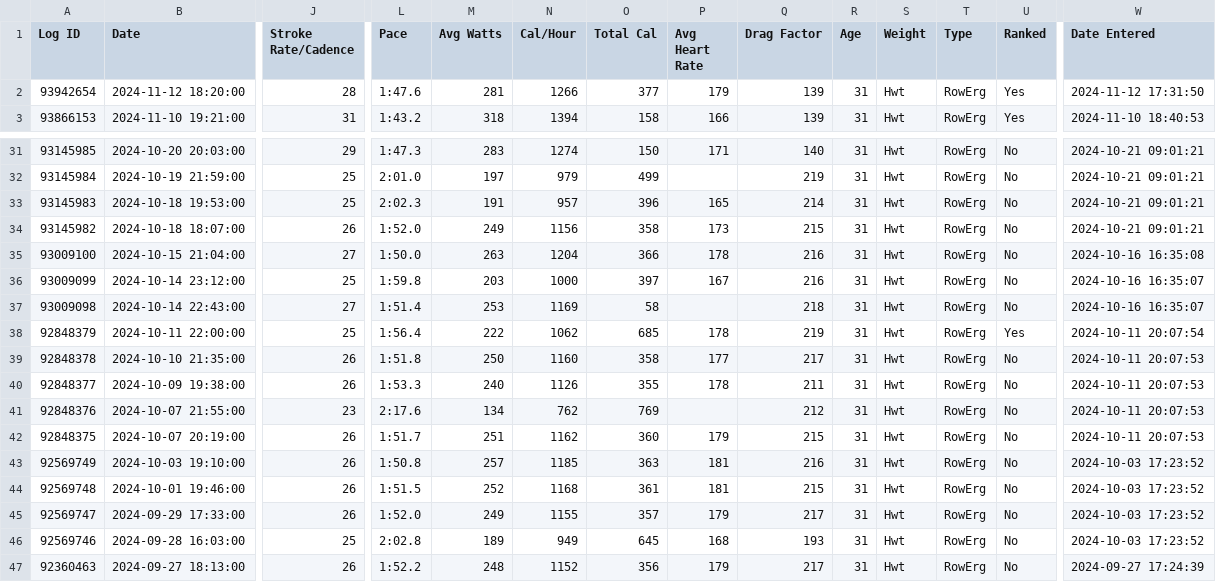
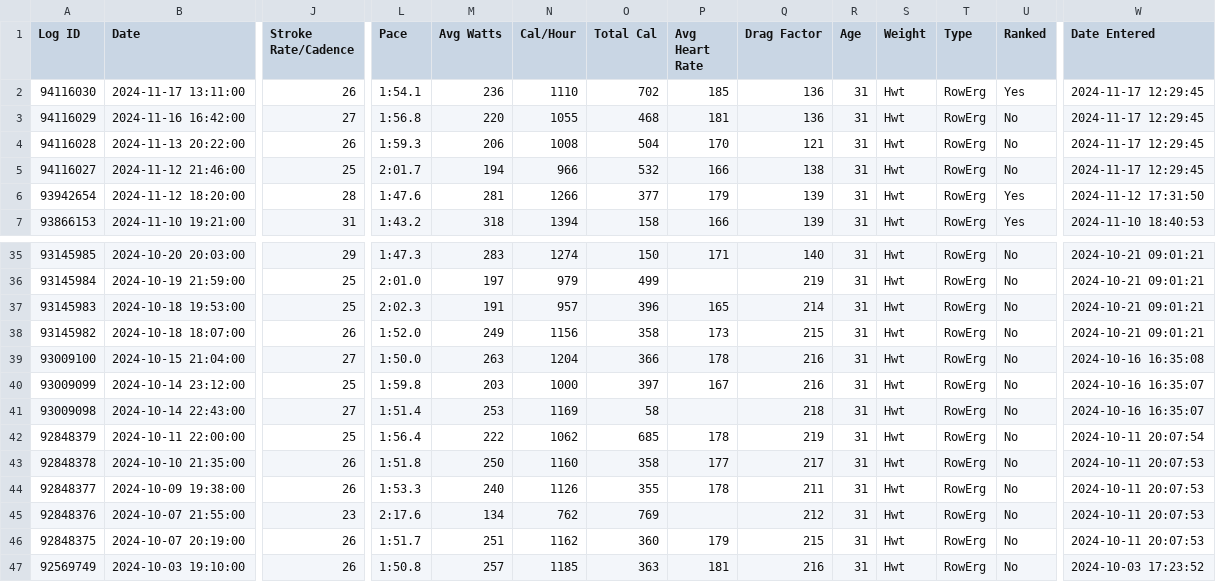
Before and after one commit to Troftu/troftu.de, a CSV file: public/rowing/concept2-season-2025.csv, drawn as a sheet; only a part is shown, gaps mark what is left out; the shorter side is filled out with more unchanged rows; addresses are those after the commit; rows hold the shown columns only; the diff names each change by its address in the sheet, - before the commit and + after, or states it on an @@ line.

Commit message:
Update data

```diff
--- a/public/rowing/concept2-season-2025.csv
+++ b/public/rowing/concept2-season-2025.csv
+row 2: 94116030 | 2024-11-17 13:11:00 | 26 | 1:54.1 | 236 | 1110 | 702 | 185 | 136 | 31 | Hwt | RowErg | Yes | 2024-11-17 12:29:45
+row 3: 94116029 | 2024-11-16 16:42:00 | 27 | 1:56.8 | 220 | 1055 | 468 | 181 | 136 | 31 | Hwt | RowErg | No | 2024-11-17 12:29:45
+row 4: 94116028 | 2024-11-13 20:22:00 | 26 | 1:59.3 | 206 | 1008 | 504 | 170 | 121 | 31 | Hwt | RowErg | No | 2024-11-17 12:29:45
+row 5: 94116027 | 2024-11-12 21:46:00 | 25 | 2:01.7 | 194 | 966 | 532 | 166 | 138 | 31 | Hwt | RowErg | No | 2024-11-17 12:29:45
-U42 (Ranked): Yes
+U42 (Ranked): No
```
